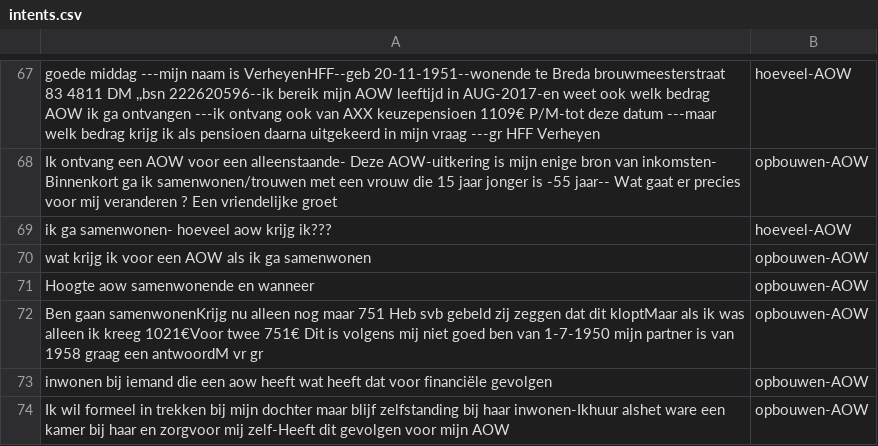
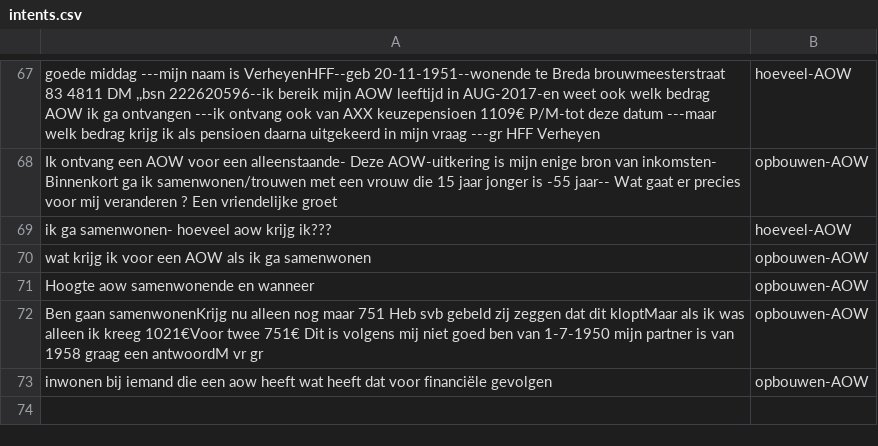
Before and after one commit to irpk/conversation-starter, a CSV file: training/intents.csv, drawn as a sheet; only a part is shown, gaps mark what is left out.

Commit message:
Update intents.csv

```diff
--- a/training/intents.csv
+++ b/training/intents.csv
@@ -73,2 +73 @@
 "inwonen bij iemand die een aow heeft wat heeft dat voor financiële gevolgen","opbouwen-AOW"
-"Ik wil formeel in trekken bij mijn dochter maar blijf zelfstanding  bij haar inwonen-Ikhuur alshet ware een kamer bij haar en zorgvoor mij zelf-Heeft dit gevolgen voor mijn AOW","opbouwen-AOW"
```
